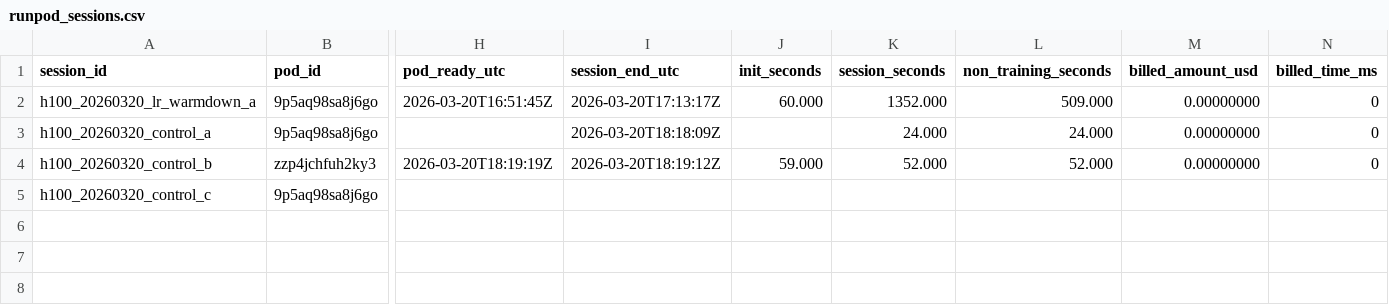
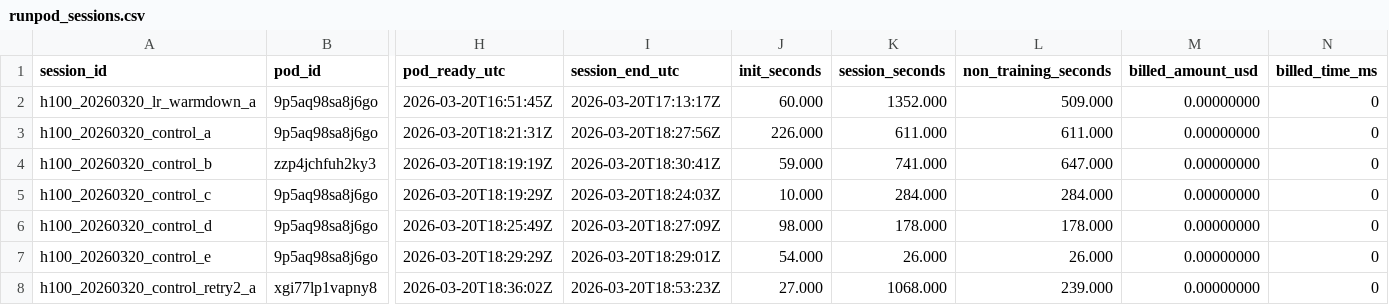
Before and after one commit to g3n-inferno/parameter-golf, a CSV file: experiments/runpod_sessions.csv, drawn as a sheet; only a part is shown, gaps mark what is left out; rows hold the shown columns only; the diff names each change by its address in the sheet, - before the commit and + after, or states it on an @@ line.

Commit message:
Update frontier and ledger with control_1xh100 Runpod retry2 regression and workflow variance diagnosis
Record Runpod retry `ablate_control_1xh100_20260320_runpod_retry2` with val_bpb=1.33518228, materially worse than current Runpod 1xH100 control anchor and slightly worse than earlier remote lr_warmdown run. Downgrade control_1xh100 verdict to inconclusive due to workflow variance. Update frontier bottleneck diagnosis to confirm workflow variance dominates idea quality. Shift next experiment recommendation

```diff
--- a/experiments/runpod_sessions.csv
+++ b/experiments/runpod_sessions.csv
-H3 (pod_ready_utc): (empty)
+H3 (pod_ready_utc): 2026-03-20T18:21:31Z
-I3 (session_end_utc): 2026-03-20T18:18:09Z
+I3 (session_end_utc): 2026-03-20T18:27:56Z
-J3 (init_seconds): (empty)
+J3 (init_seconds): 226.000
-K3 (session_seconds): 24.000
+K3 (session_seconds): 611.000
-L3 (non_training_seconds): 24.000
+L3 (non_training_seconds): 611.000
-I4 (session_end_utc): 2026-03-20T18:19:12Z
+I4 (session_end_utc): 2026-03-20T18:30:41Z
-K4 (session_seconds): 52.000
+K4 (session_seconds): 741.000
-L4 (non_training_seconds): 52.000
+L4 (non_training_seconds): 647.000
-H5 (pod_ready_utc): (empty)
+H5 (pod_ready_utc): 2026-03-20T18:19:29Z
-I5 (session_end_utc): (empty)
+I5 (session_end_utc): 2026-03-20T18:24:03Z
-J5 (init_seconds): (empty)
+J5 (init_seconds): 10.000
-K5 (session_seconds): (empty)
+K5 (session_seconds): 284.000
-L5 (non_training_seconds): (empty)
+L5 (non_training_seconds): 284.000
-M5 (billed_amount_usd): (empty)
+M5 (billed_amount_usd): 0.00000000
-N5 (billed_time_ms): (empty)
+N5 (billed_time_ms): 0
+row 6: h100_20260320_control_d | 9p5aq98sa8j6go | 2026-03-20T18:25:49Z | 2026-03-20T18:27:09Z | 98.000 | 178.000 | 178.000 | 0.00000000 | 0
+row 7: h100_20260320_control_e | 9p5aq98sa8j6go | 2026-03-20T18:29:29Z | 2026-03-20T18:29:01Z | 54.000 | 26.000 | 26.000 | 0.00000000 | 0
+row 8: h100_20260320_control_retry2_a | xgi77lp1vapny8 | 2026-03-20T18:36:02Z | 2026-03-20T18:53:23Z | 27.000 | 1068.000 | 239.000 | 0.00000000 | 0
```
Also changed, not shown: experiments/ledger.csv, experiments/runpod_runs.csv, 19 other files.
